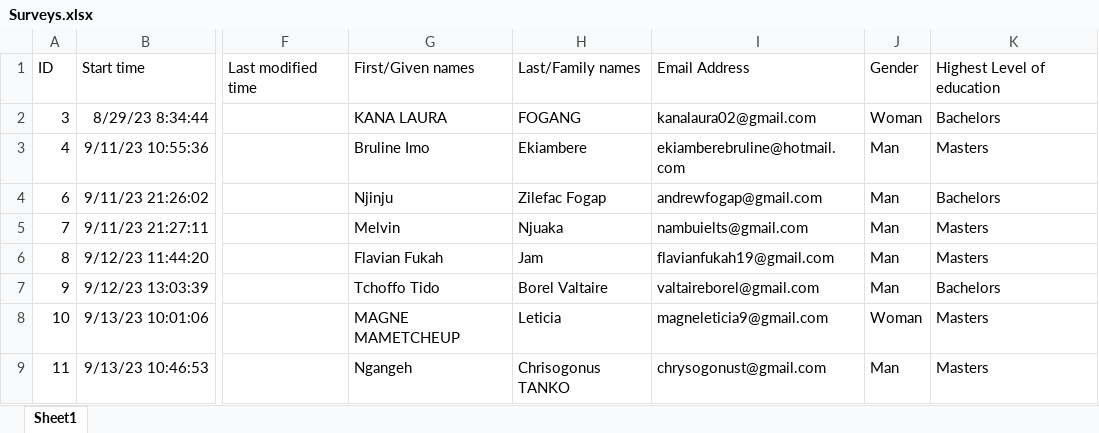
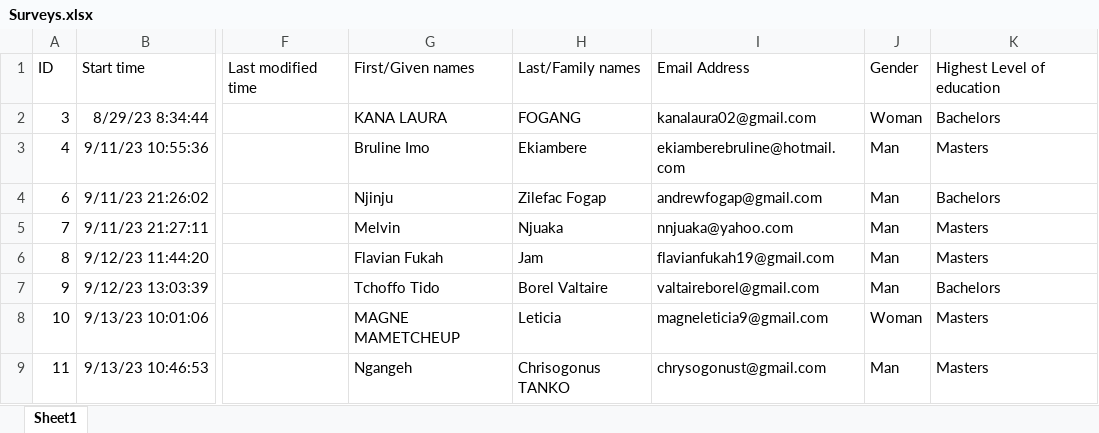
Before and after one commit to Graffiland/skill-job-matching, an Excel workbook: AllData/RawData/Surveys.xlsx, sheet Sheet1, drawn as a sheet; only a part is shown, gaps mark what is left out; values as stored, in another font and other column widths than the file's, no borders; table styles not drawn; the diff names each change by its address in the sheet, - before the commit and + after, or states it on an @@ line.

Commit message:
data

```diff
--- a/AllData/RawData/Surveys.xlsx (sheet Sheet1)
+++ b/AllData/RawData/Surveys.xlsx (sheet Sheet1)
-I5: nambuielts@gmail.com
+I5: nnjuaka@yahoo.com
```
Also changed, not shown: 1 other file.
